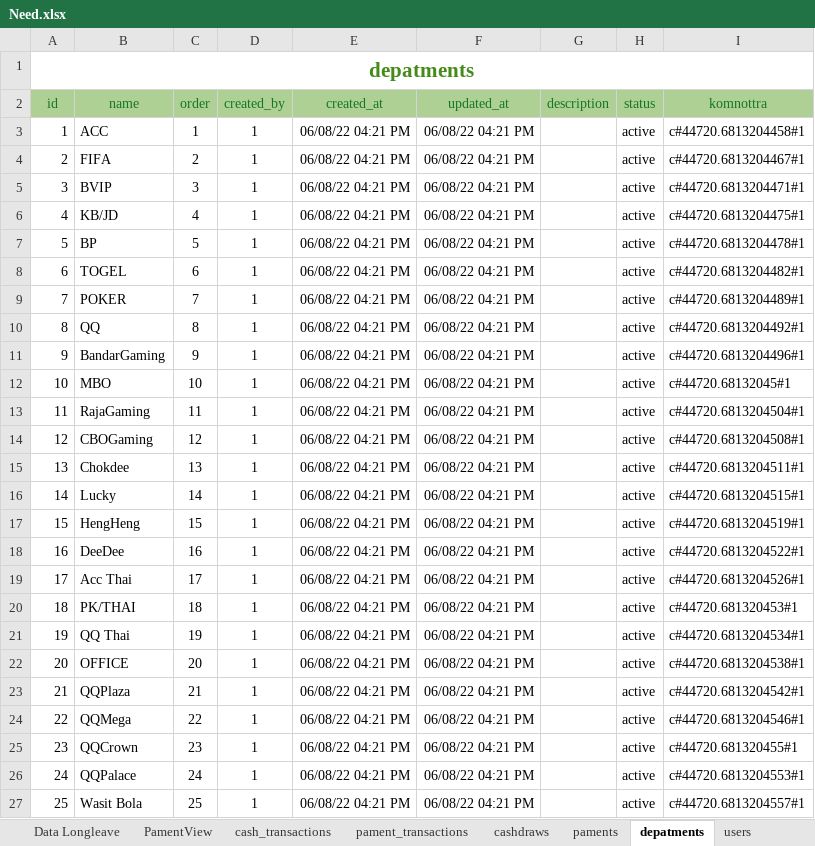
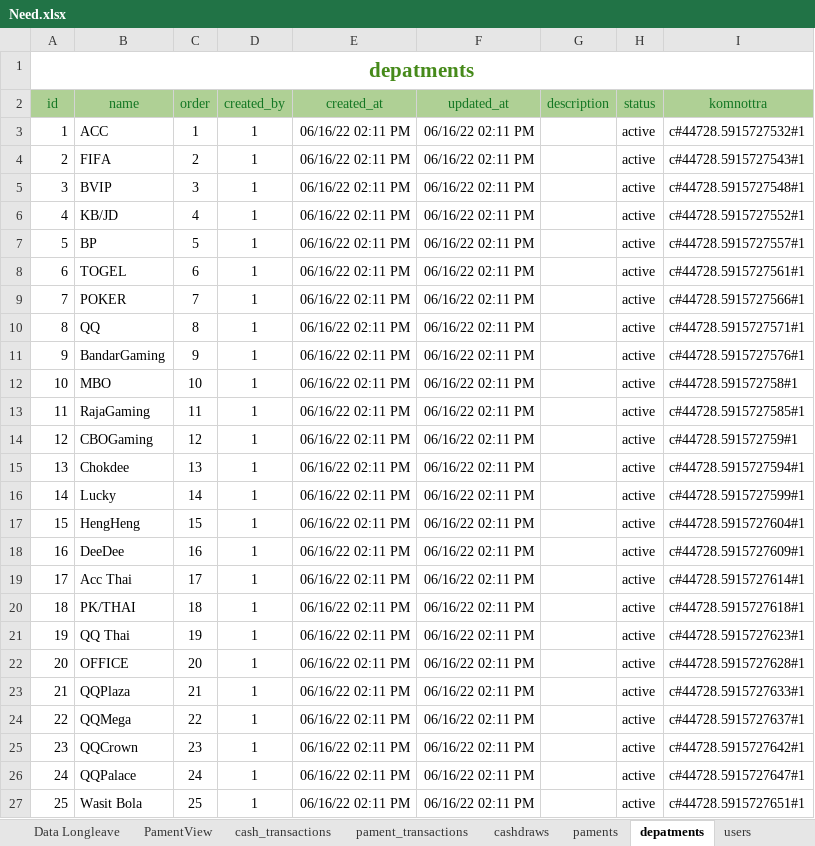
Before and after one commit to crit005/office_app, an Excel workbook: Need.xlsx, sheet depatments, drawn as a sheet; values as stored, in another font and other column widths than the file's, no borders; the diff names each change by its address in the sheet, - before the commit and + after, or states it on an @@ line.

```diff
--- a/Need.xlsx (sheet depatments)
+++ b/Need.xlsx (sheet depatments)
-E3:E27 (created_at): 06/08/22 04:21 PM
+E3:E27 (created_at): 06/16/22 02:11 PM
-F3:F27 (updated_at): 06/08/22 04:21 PM
+F3:F27 (updated_at): 06/16/22 02:11 PM
-I3 (komnottra): c#44720.6813204458#1
+I3 (komnottra): c#44728.5915727532#1
-I4 (komnottra): c#44720.6813204467#1
+I4 (komnottra): c#44728.5915727543#1
-I5 (komnottra): c#44720.6813204471#1
+I5 (komnottra): c#44728.5915727548#1
-I6 (komnottra): c#44720.6813204475#1
+I6 (komnottra): c#44728.5915727552#1
-I7 (komnottra): c#44720.6813204478#1
+I7 (komnottra): c#44728.5915727557#1
-I8 (komnottra): c#44720.6813204482#1
+I8 (komnottra): c#44728.5915727561#1
-I9 (komnottra): c#44720.6813204489#1
+I9 (komnottra): c#44728.5915727566#1
-I10 (komnottra): c#44720.6813204492#1
+I10 (komnottra): c#44728.5915727571#1
-I11 (komnottra): c#44720.6813204496#1
+I11 (komnottra): c#44728.5915727576#1
-I12 (komnottra): c#44720.68132045#1
+I12 (komnottra): c#44728.591572758#1
-I13 (komnottra): c#44720.6813204504#1
+I13 (komnottra): c#44728.5915727585#1
-I14 (komnottra): c#44720.6813204508#1
+I14 (komnottra): c#44728.591572759#1
-I15 (komnottra): c#44720.6813204511#1
+I15 (komnottra): c#44728.5915727594#1
-I16 (komnottra): c#44720.6813204515#1
+I16 (komnottra): c#44728.5915727599#1
-I17 (komnottra): c#44720.6813204519#1
+I17 (komnottra): c#44728.5915727604#1
-I18 (komnottra): c#44720.6813204522#1
+I18 (komnottra): c#44728.5915727609#1
-I19 (komnottra): c#44720.6813204526#1
+I19 (komnottra): c#44728.5915727614#1
-I20 (komnottra): c#44720.681320453#1
+I20 (komnottra): c#44728.5915727618#1
-I21 (komnottra): c#44720.6813204534#1
+I21 (komnottra): c#44728.5915727623#1
-I22 (komnottra): c#44720.6813204538#1
+I22 (komnottra): c#44728.5915727628#1
-I23 (komnottra): c#44720.6813204542#1
+I23 (komnottra): c#44728.5915727633#1
-I24 (komnottra): c#44720.6813204546#1
+I24 (komnottra): c#44728.5915727637#1
-I25 (komnottra): c#44720.681320455#1
+I25 (komnottra): c#44728.5915727642#1
-I26 (komnottra): c#44720.6813204553#1
+I26 (komnottra): c#44728.5915727647#1
-I27 (komnottra): c#44720.6813204557#1
+I27 (komnottra): c#44728.5915727651#1
```
Also changed, not shown: sheet cash_transactions, sheet paments, sheet pament_transactions, sheet cashdraws, sheet users, sheet currency, 1 more sheet, formulas that keep their value, 7 other files.
